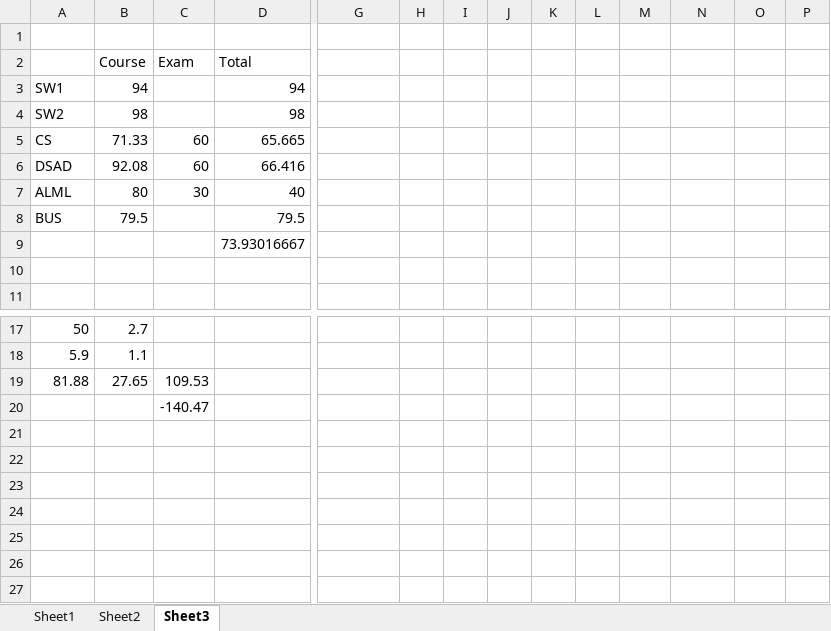
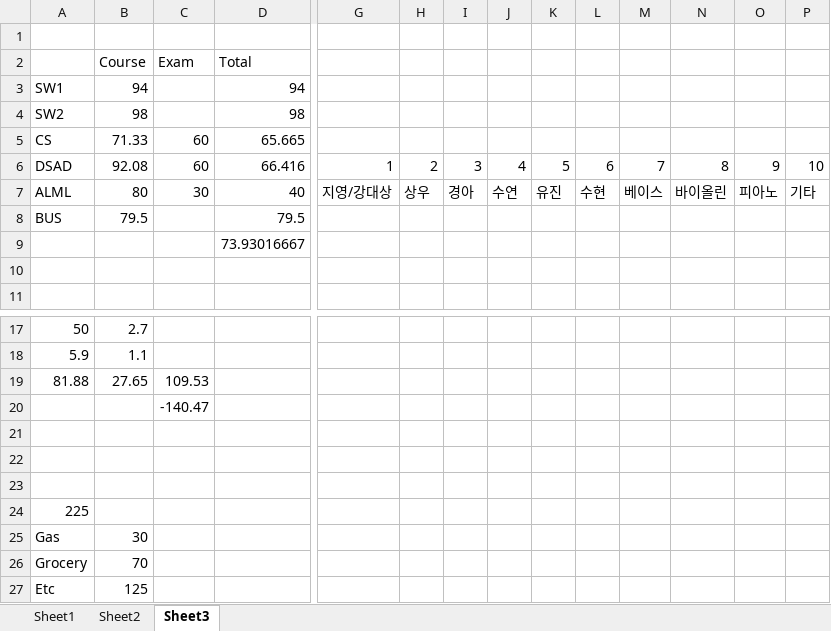
Before and after one commit to jhoonhan/leetCode, an Excel workbook: notes.xlsx, sheet Sheet3, drawn as a sheet; only a part is shown, gaps mark what is left out; values as stored, in another font and other column widths than the file's, no borders; removed rows and columns are numbered as before the commit, all else as after; rows hold the shown columns only; the diff names each change by its address in the sheet, - before the commit and + after, or states it on an @@ line.

```diff
--- a/notes.xlsx (sheet Sheet3)
+++ b/notes.xlsx (sheet Sheet3)
-row 6: DSAD | 92.08 | 60 | 66.416
-row 7: ALML | 80 | 30 | 40
+row 6: DSAD | 92.08 | 60 | 66.416 | 1 | 2 | 3 | 4 | 5 | 6 | 7 | 8 | 9 | 10
+row 7: ALML | 80 | 30 | 40 | 지영/강대상 | 상우 | 경아 | 수연 | 유진 | 수현 | 베이스 | 바이올린 | 피아노 | 기타
+row 21: (empty)
+row 22: (empty)
+row 23: (empty)
+row 24: 225
+row 25: Gas | 30
+row 26: Grocery | 70
+row 27: Etc | 125
```
Also changed, not shown: sheet Sheet1, 1 other file.
